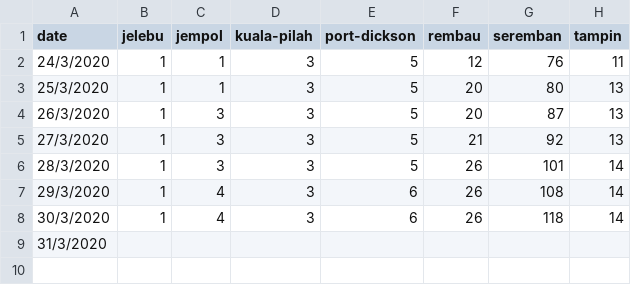
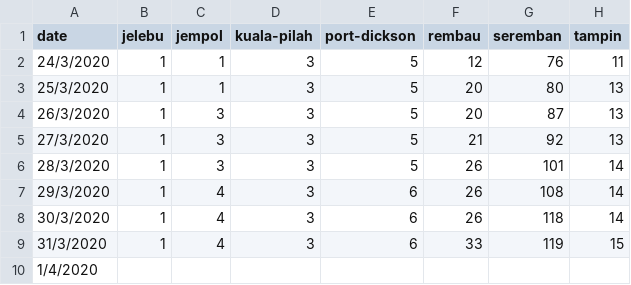
Before and after one commit to ynshung/covid-19-malaysia, a CSV file: districts/covid-19-my-negeri-sembilan.csv, drawn as a sheet.

Commit message:
Update covid-19-my-negeri-sembilan.csv

```diff
--- a/districts/covid-19-my-negeri-sembilan.csv
+++ b/districts/covid-19-my-negeri-sembilan.csv
@@ -8,2 +8,3 @@ date,jelebu,jempol,kuala-pilah,port-dickson,rembau,seremban,tampin
 30/3/2020,1,4,3,6,26,118,14
-31/3/2020,,,,,,,
+31/3/2020,1,4,3,6,33,119,15
+1/4/2020,,,,,,,
```
